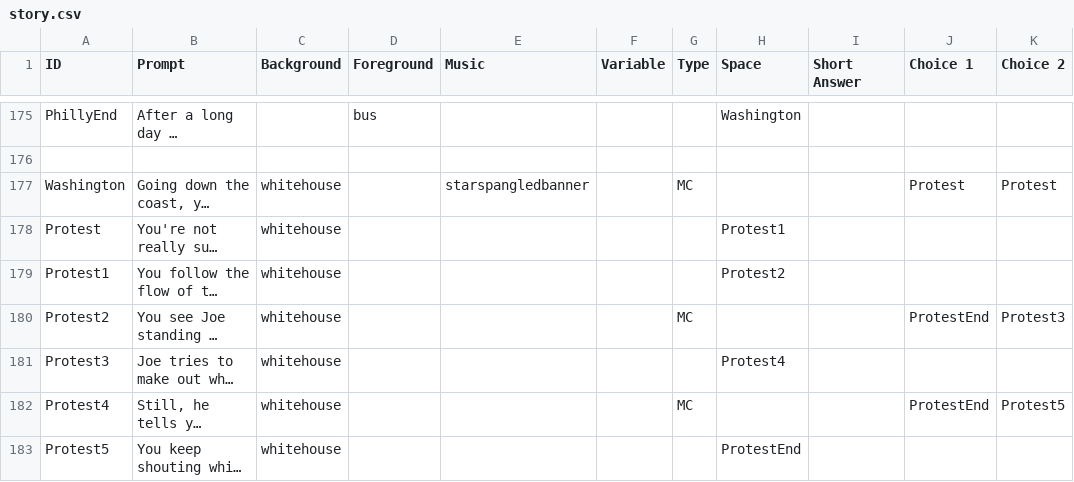
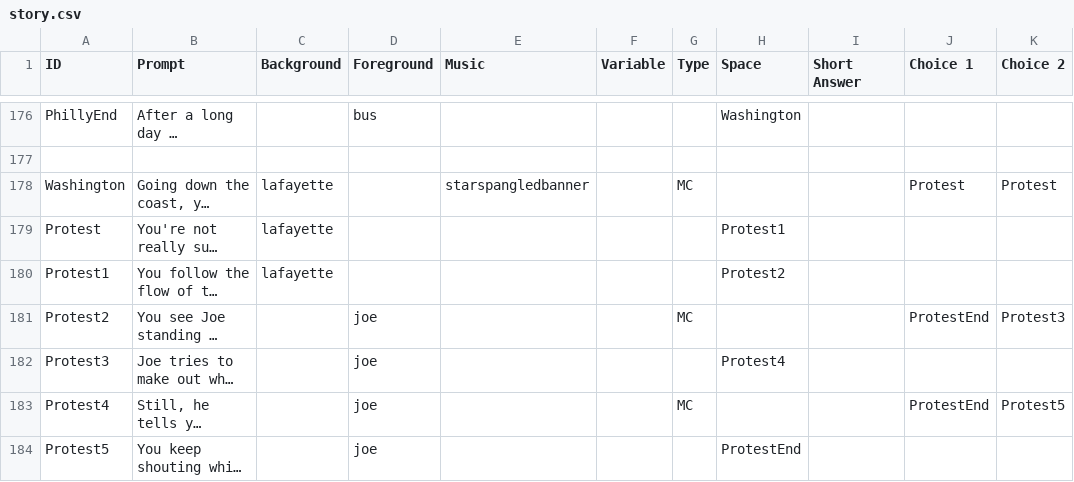
Before and after one commit to FlyOrBoom/muricantrails, a CSV file: story.csv, drawn as a sheet; only a part is shown, gaps mark what is left out; long unchanged cells end in …; addresses are those after the commit; the diff covers the shown part only; the diff names each change by its address in the sheet, - before the commit and + after, or states it on an @@ line.

```diff
--- a/story.csv
+++ b/story.csv
-C178:C180 (Background): whitehouse
+C178:C180 (Background): lafayette
-C181:C184 (Background): whitehouse
+C181:C184 (Background): (empty)
-D181:D184 (Foreground): (empty)
+D181:D184 (Foreground): joe
```
Also changed, not shown: 1 added row and 32 edited cells elsewhere in this file, 2 other files.
